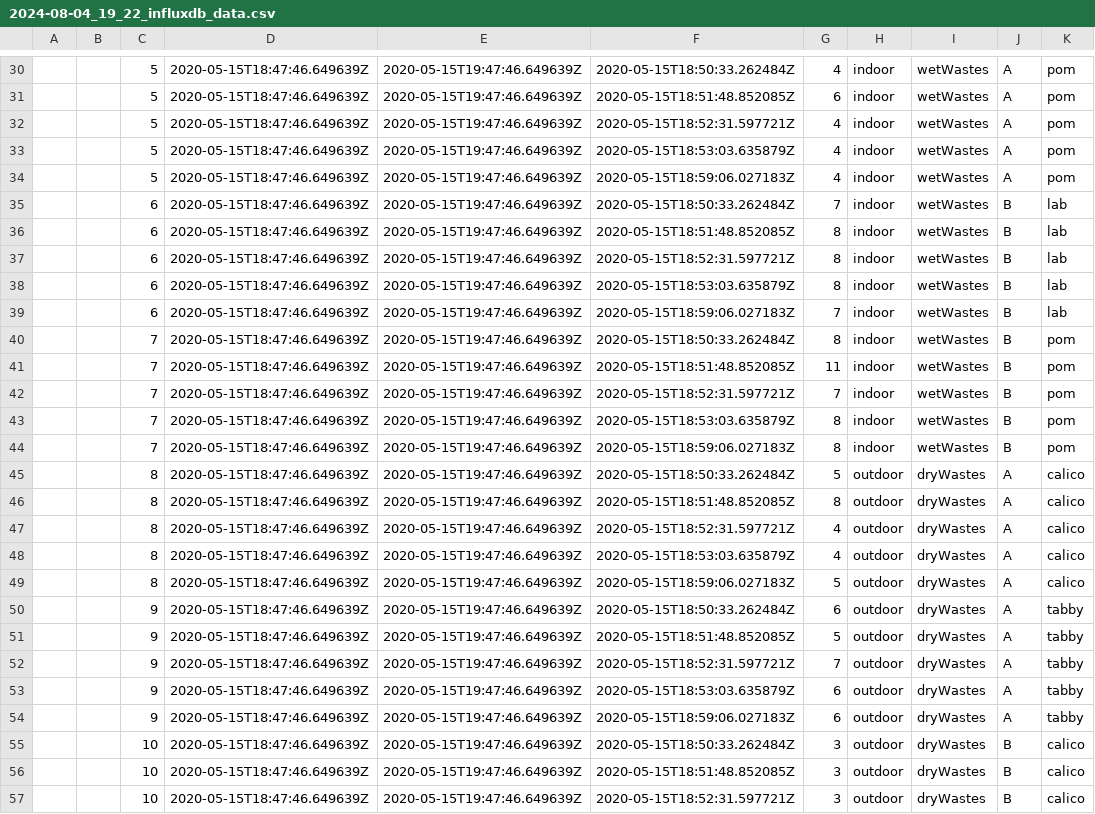
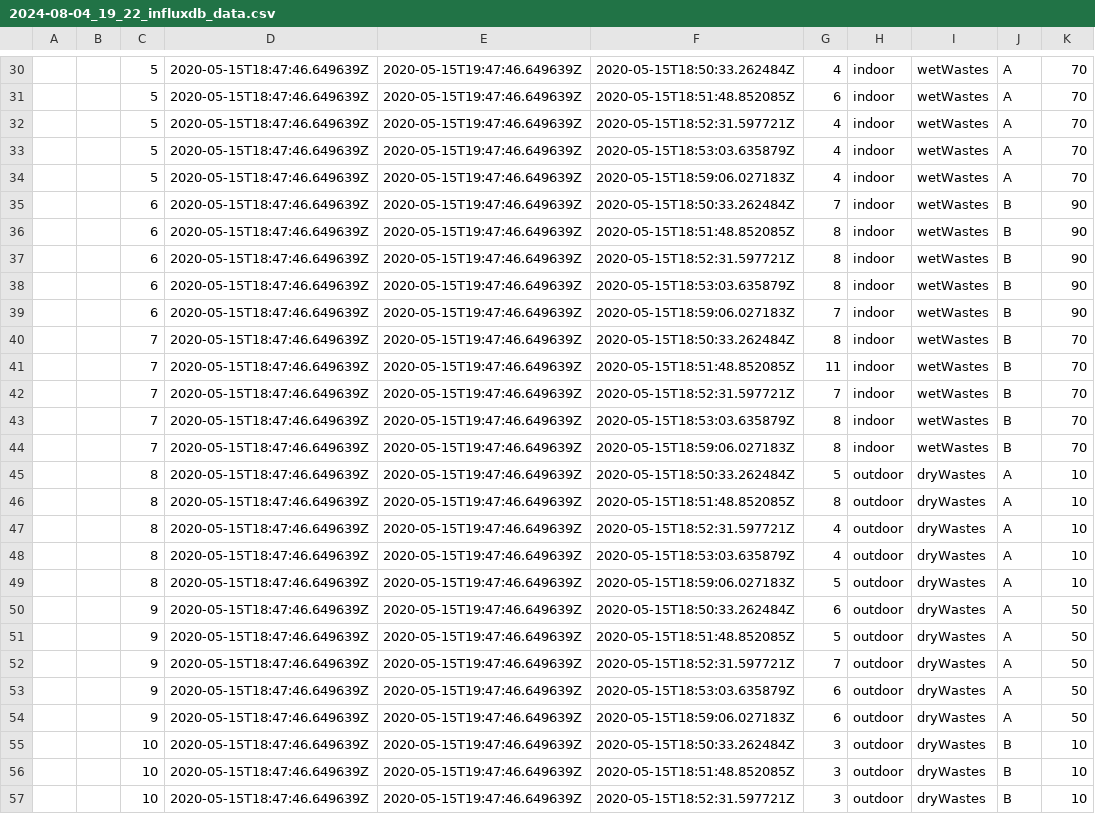
Before and after one commit to JacobAWhite/smart-waste-csv, a CSV file: 2024-08-04_19_22_influxdb_data.csv, drawn as a sheet; only a part is shown, gaps mark what is left out; the diff covers the shown part only; the diff names each change by its address in the sheet, - before the commit and + after, or states it on an @@ line.

```diff
--- a/2024-08-04_19_22_influxdb_data.csv
+++ b/2024-08-04_19_22_influxdb_data.csv
-K30:K34: pom
+K30:K34: 70
-K35:K39: lab
+K35:K39: 90
-K40:K44: pom
+K40:K44: 70
-K45:K49: calico
+K45:K49: 10
-K50:K54: tabby
+K50:K54: 50
-K55:K57: calico
+K55:K57: 10
```
Also changed, not shown: 53 edited cells elsewhere in this file.
